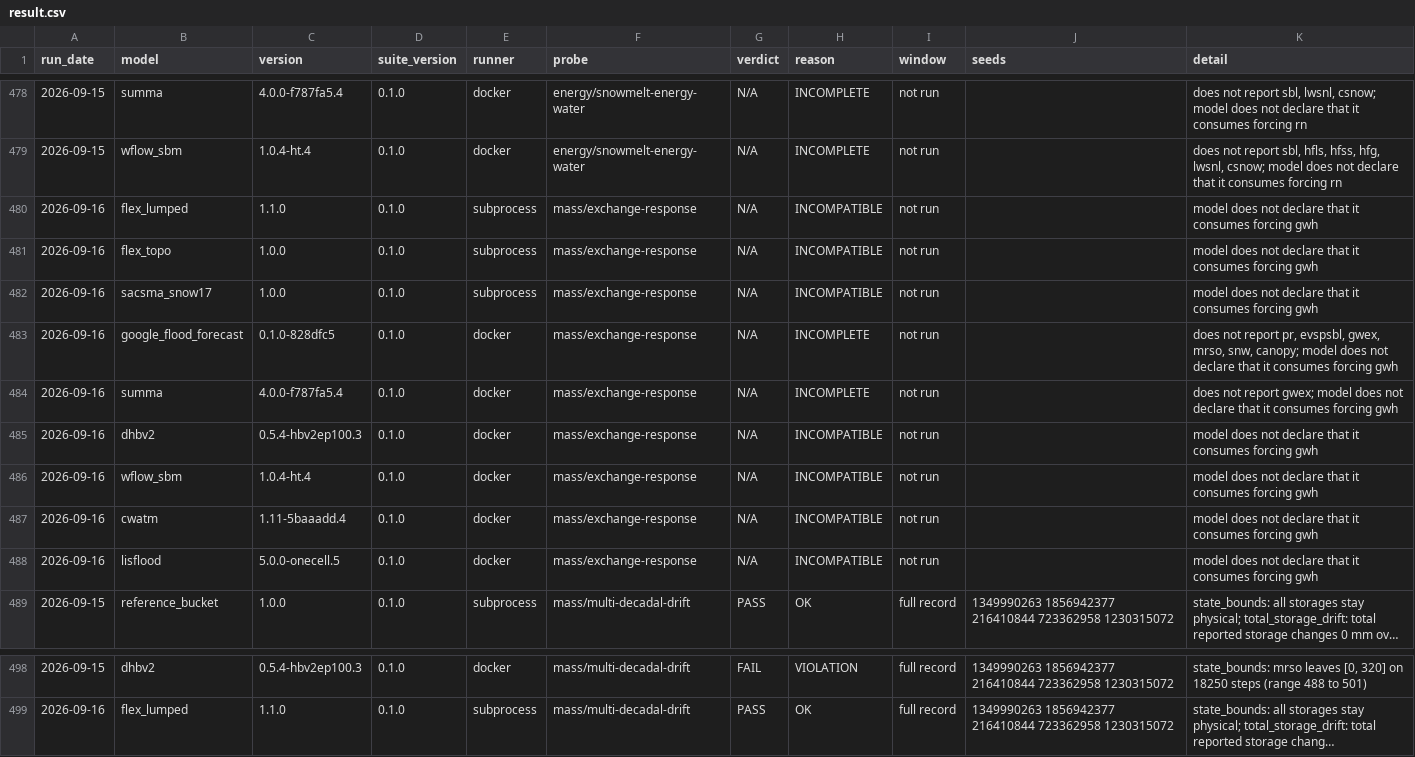
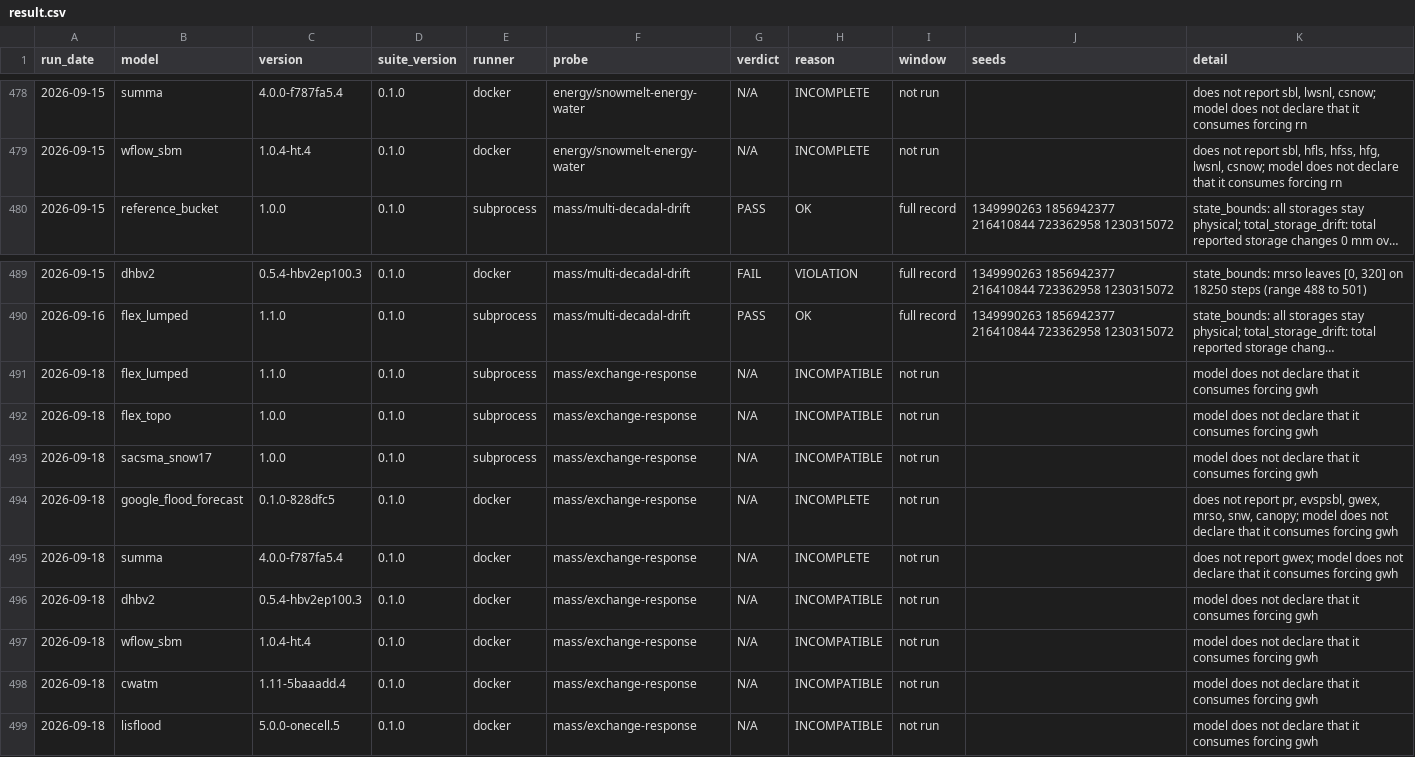
Before and after one commit to Flood-Lab/HydroTuring, a CSV file: models/result.csv, drawn as a sheet; only a part is shown, gaps mark what is left out; long unchanged cells end in …; removed rows and columns are numbered as before the commit, all else as after; the diff names each change by its address in the sheet, - before the commit and + after, or states it on an @@ line.

```diff
--- a/models/result.csv
+++ b/models/result.csv
-row 480: 2026-09-16 | flex_lumped | 1.1.0 | 0.1.0 | subprocess | mass/exchange-response | N/A | INCOMPATIBLE | not run |  | model does not declare that it consumes forcing gwh
-row 481: 2026-09-16 | flex_topo | 1.0.0 | 0.1.0 | subprocess | mass/exchange-response | N/A | INCOMPATIBLE | not run |  | model does not declare that it consumes forcing gwh
-row 482: 2026-09-16 | sacsma_snow17 | 1.0.0 | 0.1.0 | subprocess | mass/exchange-response | N/A | INCOMPATIBLE | not run |  | model does not declare that it consumes forcing gwh
-row 483: 2026-09-16 | google_flood_forecast | 0.1.0-828dfc5 | 0.1.0 | docker | mass/exchange-response | N/A | INCOMPLETE | not run |  | does not report pr, evspsbl, gwex, mrso, snw, canopy; model does not declare that it consumes forcing gwh
-row 484: 2026-09-16 | summa | 4.0.0-f787fa5.4 | 0.1.0 | docker | mass/exchange-response | N/A | INCOMPLETE | not run |  | does not report gwex; model does not declare that it consumes forcing gwh
-row 485: 2026-09-16 | dhbv2 | 0.5.4-hbv2ep100.3 | 0.1.0 | docker | mass/exchange-response | N/A | INCOMPATIBLE | not run |  | model does not declare that it consumes forcing gwh
-row 486: 2026-09-16 | wflow_sbm | 1.0.4-ht.4 | 0.1.0 | docker | mass/exchange-response | N/A | INCOMPATIBLE | not run |  | model does not declare that it consumes forcing gwh
-row 487: 2026-09-16 | cwatm | 1.11-5baaadd.4 | 0.1.0 | docker | mass/exchange-response | N/A | INCOMPATIBLE | not run |  | model does not declare that it consumes forcing gwh
-row 488: 2026-09-16 | lisflood | 5.0.0-onecell.5 | 0.1.0 | docker | mass/exchange-response | N/A | INCOMPATIBLE | not run |  | model does not declare that it consumes forcing gwh
+row 491: 2026-09-18 | flex_lumped | 1.1.0 | 0.1.0 | subprocess | mass/exchange-response | N/A | INCOMPATIBLE | not run |  | model does not declare that it consumes forcing gwh
+row 492: 2026-09-18 | flex_topo | 1.0.0 | 0.1.0 | subprocess | mass/exchange-response | N/A | INCOMPATIBLE | not run |  | model does not declare that it consumes forcing gwh
+row 493: 2026-09-18 | sacsma_snow17 | 1.0.0 | 0.1.0 | subprocess | mass/exchange-response | N/A | INCOMPATIBLE | not run |  | model does not declare that it consumes forcing gwh
+row 494: 2026-09-18 | google_flood_forecast | 0.1.0-828dfc5 | 0.1.0 | docker | mass/exchange-response | N/A | INCOMPLETE | not run |  | does not report pr, evspsbl, gwex, mrso, snw, canopy; model does not declare that it consumes forcing gwh
+row 495: 2026-09-18 | summa | 4.0.0-f787fa5.4 | 0.1.0 | docker | mass/exchange-response | N/A | INCOMPLETE | not run |  | does not report gwex; model does not declare that it consumes forcing gwh
+row 496: 2026-09-18 | dhbv2 | 0.5.4-hbv2ep100.3 | 0.1.0 | docker | mass/exchange-response | N/A | INCOMPATIBLE | not run |  | model does not declare that it consumes forcing gwh
+row 497: 2026-09-18 | wflow_sbm | 1.0.4-ht.4 | 0.1.0 | docker | mass/exchange-response | N/A | INCOMPATIBLE | not run |  | model does not declare that it consumes forcing gwh
+row 498: 2026-09-18 | cwatm | 1.11-5baaadd.4 | 0.1.0 | docker | mass/exchange-response | N/A | INCOMPATIBLE | not run |  | model does not declare that it consumes forcing gwh
+row 499: 2026-09-18 | lisflood | 5.0.0-onecell.5 | 0.1.0 | docker | mass/exchange-response | N/A | INCOMPATIBLE | not run |  | model does not declare that it consumes forcing gwh
```
Also changed, not shown: 11 other files.
